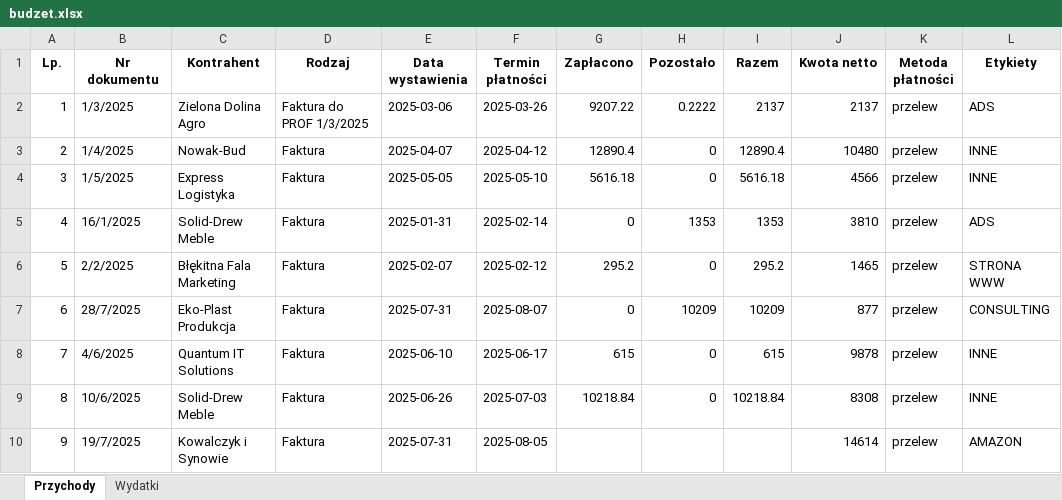
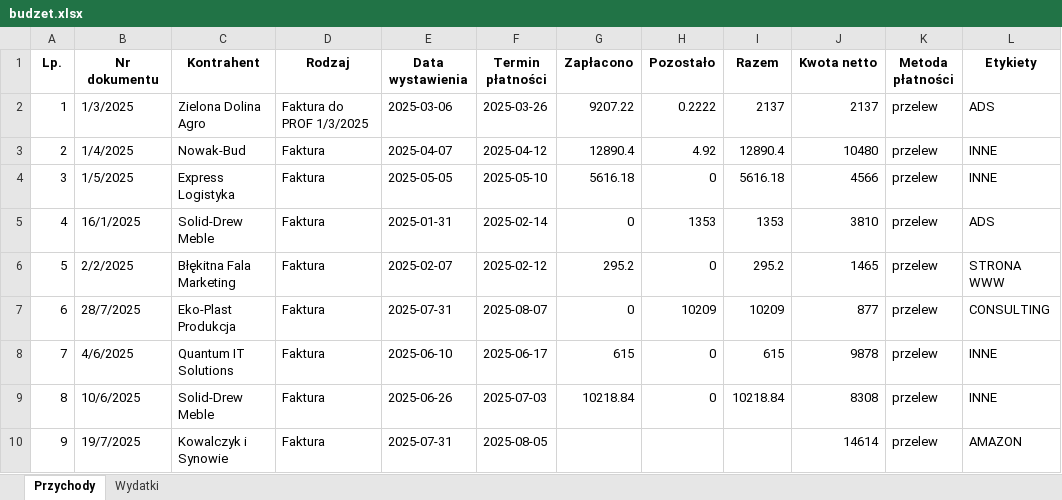
Before and after one commit to wojciechsmieja/pysixbudzetTest, an Excel workbook: budzet.xlsx, sheet Przychody, drawn as a sheet; only a part is shown; values as stored, in another font and other column widths than the file's, no borders; the diff names each change by its address in the sheet, - before the commit and + after, or states it on an @@ line.

Commit message:
Działa juz edycja w obydwóch sheetach - Przychody i Wydatki. Poprawiłem troche css inputów i stronki

```diff
--- a/budzet.xlsx (sheet Przychody)
+++ b/budzet.xlsx (sheet Przychody)
-H3 (Pozostało): 0
+H3 (Pozostało): 4.92
```
Also changed, not shown: sheet Wydatki, 2 other files.
